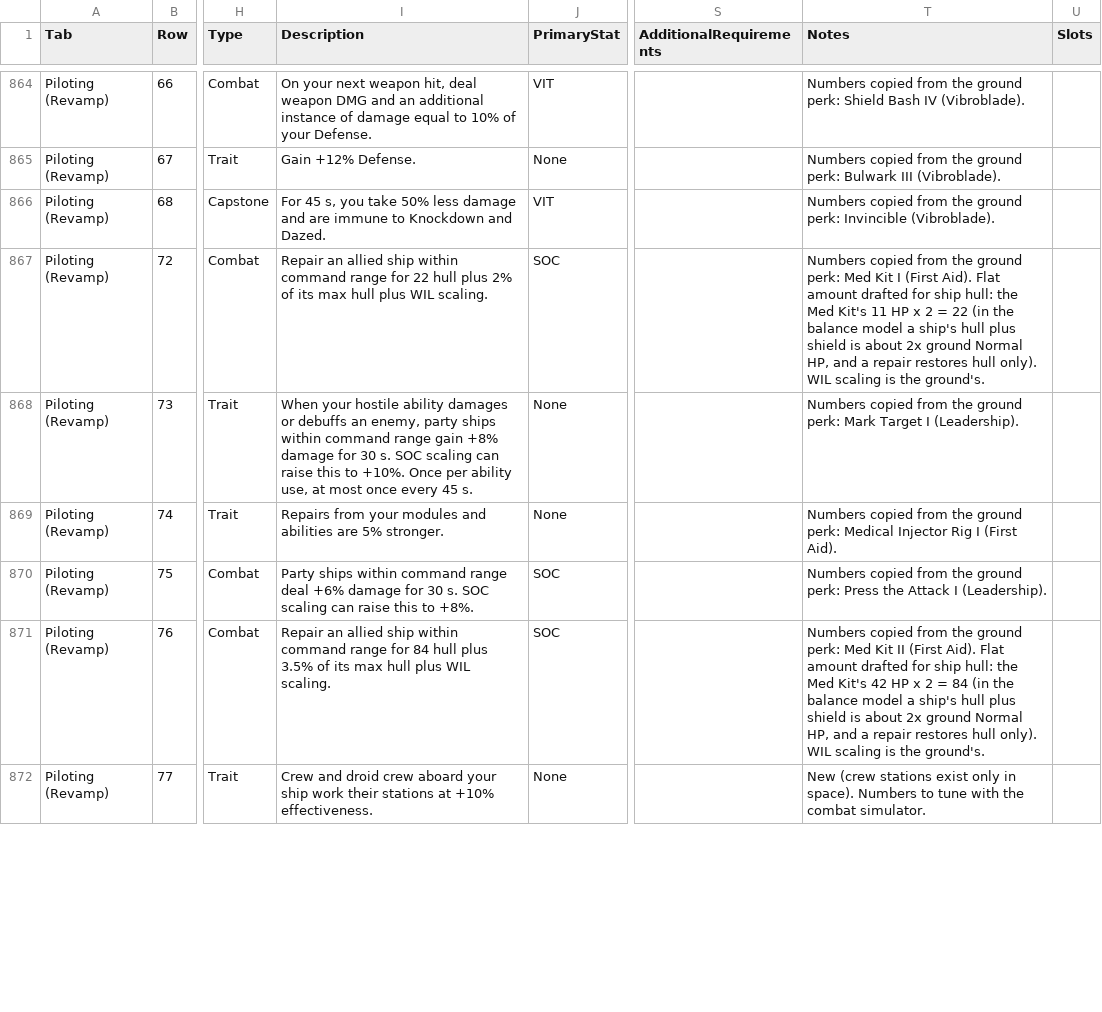
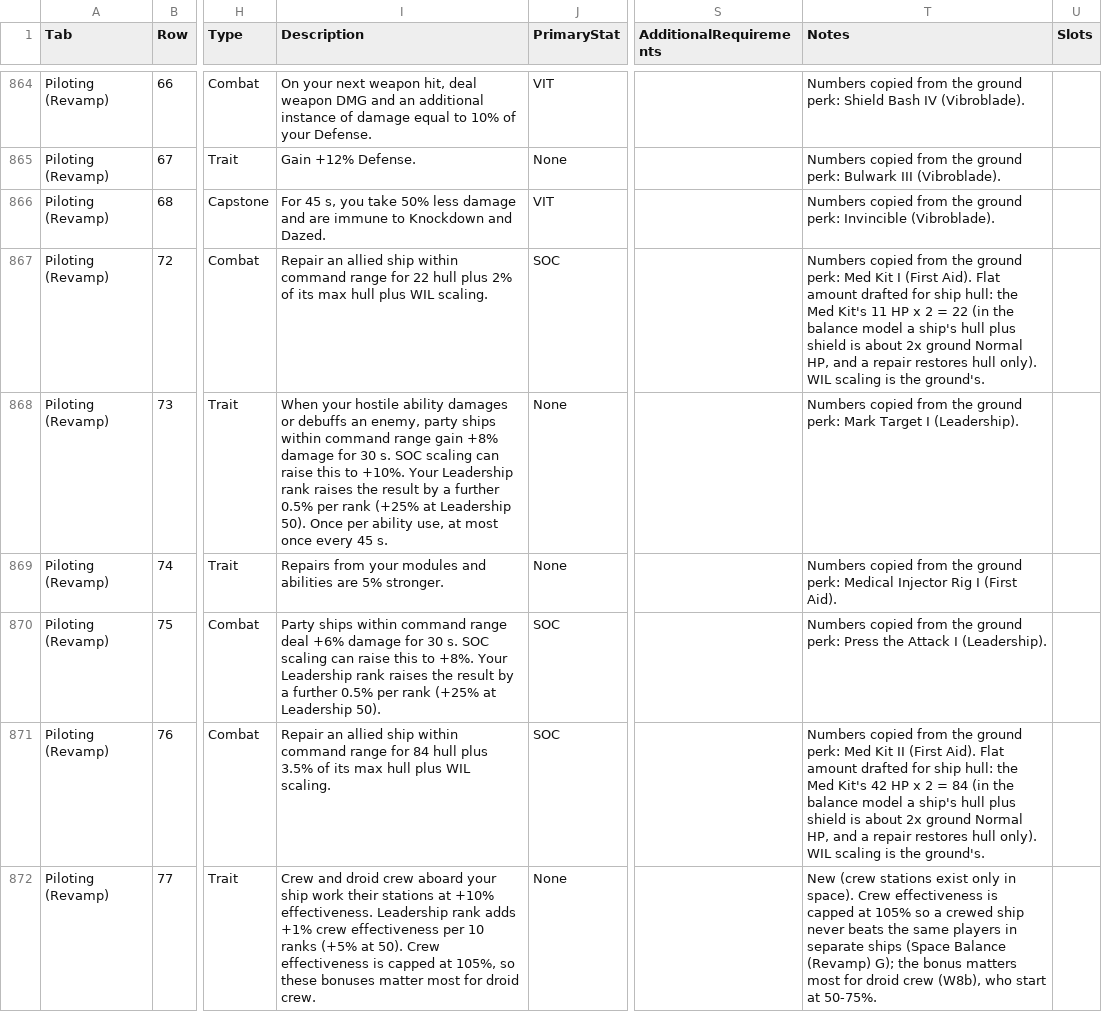
Before and after one commit to zunath/SWLOR_NWN, a CSV file: SWLOR.Game.Server/Readmes/CombatUpgradeBiblePerkManifest.csv, drawn as a sheet; only a part is shown, gaps mark what is left out; the diff covers the shown part only; the diff names each change by its address in the sheet, - before the commit and + after, or states it on an @@ line.

```diff
--- a/SWLOR.Game.Server/Readmes/CombatUpgradeBiblePerkManifest.csv
+++ b/SWLOR.Game.Server/Readmes/CombatUpgradeBiblePerkManifest.csv
-I868 (Description): …to +10%. Once per…
+I868 (Description): …to +10%. Your Leadership rank raises the result by a further 0.5% per rank (+25% at Leadership 50). Once per…
-I870 (Description): …to +8%.
+I870 (Description): …to +8%. Your Leadership rank raises the result by a further 0.5% per rank (+25% at Leadership 50).
-I872 (Description): …+10% effectiveness.
+I872 (Description): …+10% effectiveness. Leadership rank adds +1% crew effectiveness per 10 ranks (+5% at 50). Crew effectiveness is capped at 105%, so these bonuses matter most for droid crew.
-T872 (Notes): …in space). Numbers to tune with the combat simulator.
+T872 (Notes): …in space). Crew effectiveness is capped at 105% so a crewed ship never beats the same players in separate ships (Space Balance (Revamp) G); the bonus matters most for droid crew (W8b), who start at 50-75%.
```
Also changed, not shown: 8 edited cells elsewhere in this file, 42 other files.
